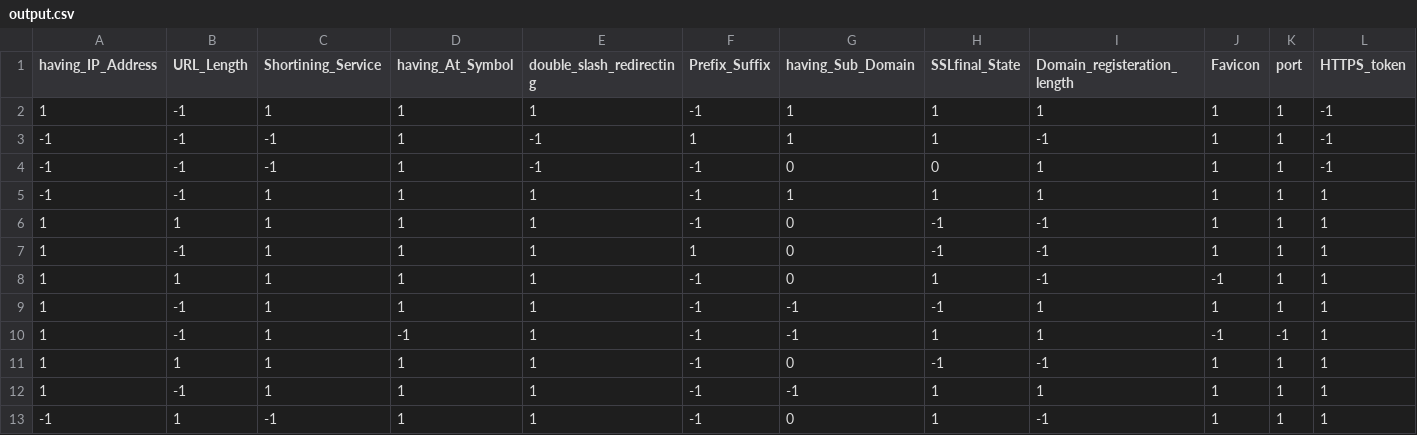
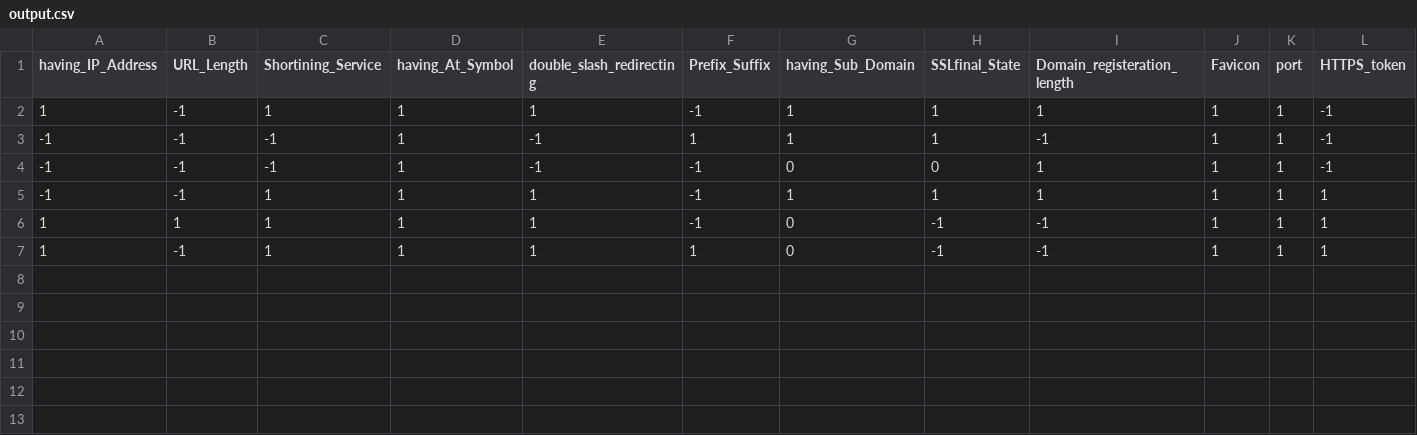
Before and after one commit to pavanbairu/-Network_Security_Analysis, a CSV file: prediction_output/output.csv, drawn as a sheet; only a part is shown; rows hold the shown columns only; the diff names each change by its address in the sheet, - before the commit and + after, or states it on an @@ line.

```diff
--- a/prediction_output/output.csv
+++ b/prediction_output/output.csv
-row 8: 1 | 1 | 1 | 1 | 1 | -1 | 0 | 1 | -1 | -1 | 1 | 1
-row 9: 1 | -1 | 1 | 1 | 1 | -1 | -1 | -1 | 1 | 1 | 1 | 1
-row 10: 1 | -1 | 1 | -1 | 1 | -1 | -1 | 1 | 1 | -1 | -1 | 1
-row 11: 1 | 1 | 1 | 1 | 1 | -1 | 0 | -1 | -1 | 1 | 1 | 1
-row 12: 1 | -1 | 1 | 1 | 1 | -1 | -1 | 1 | 1 | 1 | 1 | 1
-row 13: -1 | 1 | -1 | 1 | 1 | -1 | 0 | 1 | -1 | 1 | 1 | 1
```
Also changed, not shown: 12 other files.
